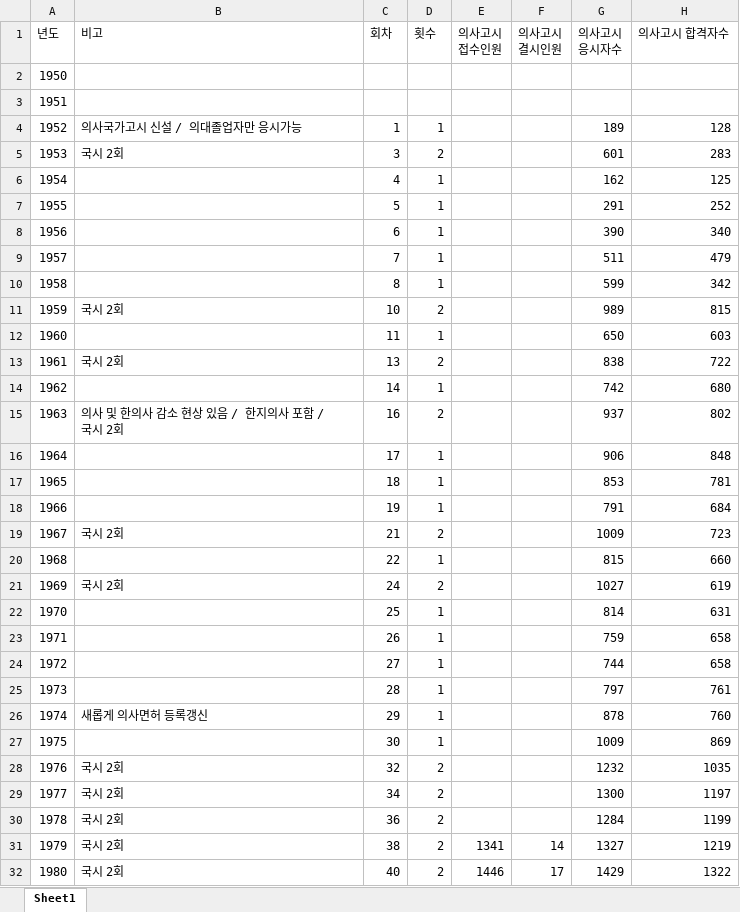
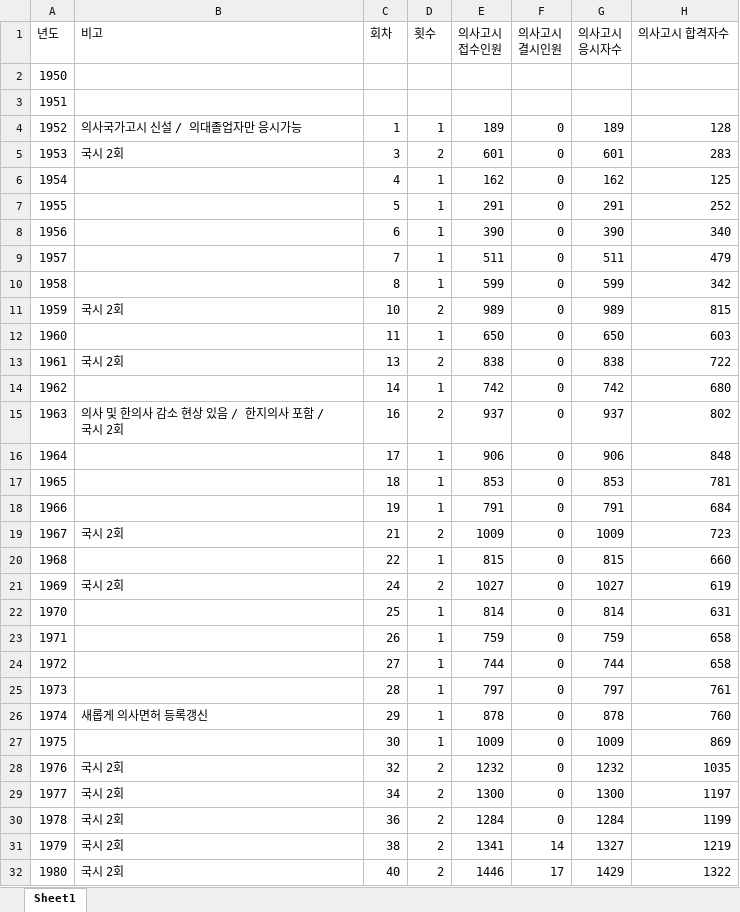
Before and after one commit to unsik-kim/IITPMainProject, an Excel workbook: data/정리데이터.xlsx, sheet Sheet1, drawn as a sheet; only a part is shown; values as stored, in another font and other column widths than the file's, no cell formats; the diff covers the shown part only; the diff names each change by its address in the sheet, - before the commit and + after, or states it on an @@ line.

```diff
--- a/data/정리데이터.xlsx (sheet Sheet1)
+++ b/data/정리데이터.xlsx (sheet Sheet1)
-E4 (의사고시 접수인원): (empty)
+E4 (의사고시 접수인원): 189
-F4:F30 (의사고시 결시인원): (empty)
+F4:F30 (의사고시 결시인원): 0
-E5 (의사고시 접수인원): (empty)
+E5 (의사고시 접수인원): 601
-E6 (의사고시 접수인원): (empty)
+E6 (의사고시 접수인원): 162
-E7 (의사고시 접수인원): (empty)
+E7 (의사고시 접수인원): 291
-E8 (의사고시 접수인원): (empty)
+E8 (의사고시 접수인원): 390
-E9 (의사고시 접수인원): (empty)
+E9 (의사고시 접수인원): 511
-E10 (의사고시 접수인원): (empty)
+E10 (의사고시 접수인원): 599
-E11 (의사고시 접수인원): (empty)
+E11 (의사고시 접수인원): 989
-E12 (의사고시 접수인원): (empty)
+E12 (의사고시 접수인원): 650
-E13 (의사고시 접수인원): (empty)
+E13 (의사고시 접수인원): 838
-E14 (의사고시 접수인원): (empty)
+E14 (의사고시 접수인원): 742
-E15 (의사고시 접수인원): (empty)
+E15 (의사고시 접수인원): 937
-E16 (의사고시 접수인원): (empty)
+E16 (의사고시 접수인원): 906
-E17 (의사고시 접수인원): (empty)
+E17 (의사고시 접수인원): 853
-E18 (의사고시 접수인원): (empty)
+E18 (의사고시 접수인원): 791
-E19 (의사고시 접수인원): (empty)
+E19 (의사고시 접수인원): 1009
-E20 (의사고시 접수인원): (empty)
+E20 (의사고시 접수인원): 815
-E21 (의사고시 접수인원): (empty)
+E21 (의사고시 접수인원): 1027
-E22 (의사고시 접수인원): (empty)
+E22 (의사고시 접수인원): 814
-E23 (의사고시 접수인원): (empty)
+E23 (의사고시 접수인원): 759
-E24 (의사고시 접수인원): (empty)
+E24 (의사고시 접수인원): 744
-E25 (의사고시 접수인원): (empty)
+E25 (의사고시 접수인원): 797
-E26 (의사고시 접수인원): (empty)
+E26 (의사고시 접수인원): 878
-E27 (의사고시 접수인원): (empty)
+E27 (의사고시 접수인원): 1009
-E28 (의사고시 접수인원): (empty)
+E28 (의사고시 접수인원): 1232
-E29 (의사고시 접수인원): (empty)
+E29 (의사고시 접수인원): 1300
-E30 (의사고시 접수인원): (empty)
+E30 (의사고시 접수인원): 1284
```
Also changed, not shown: 73 edited cells elsewhere in this sheet, cell formats, formulas that keep their value, 8 other files.
